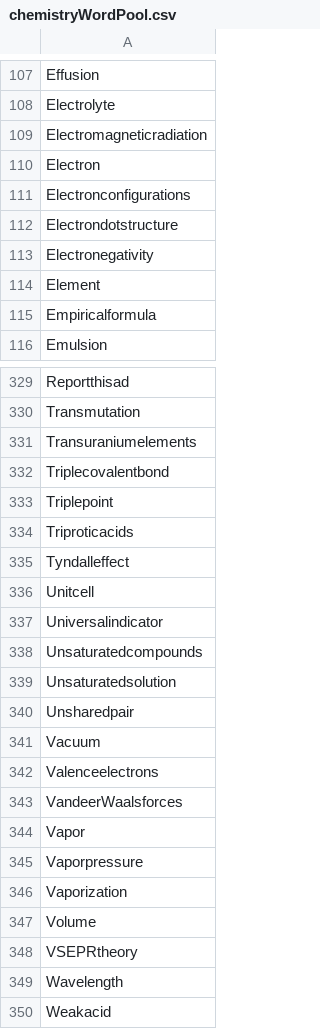
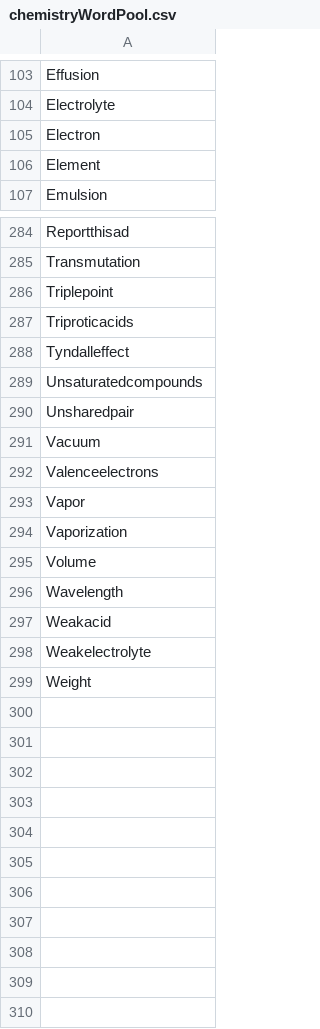
Before and after one commit to Denky230/Typhone, a CSV file: app/src/main/assets/chemistryWordPool.csv, drawn as a sheet; only a part is shown, gaps mark what is left out; the shorter side is filled out with more unchanged rows; the diff covers the shown part only.

```diff
--- a/app/src/main/assets/chemistryWordPool.csv
+++ b/app/src/main/assets/chemistryWordPool.csv
@@ -108,9 +104,4 @@ Effusion
 Electrolyte
-Electromagneticradiation
 Electron
-Electronconfigurations
-Electrondotstructure
-Electronegativity
 Element
-Empiricalformula
 Emulsion
@@ -330,4 +285,2 @@ Reportthisad
 Transmutation
-Transuraniumelements
-Triplecovalentbond
 Triplepoint
@@ -335,6 +288,3 @@ Triproticacids
 Tyndalleffect
-Unitcell
-Universalindicator
 Unsaturatedcompounds
-Unsaturatedsolution
 Unsharedpair
@@ -342,8 +292,5 @@ Vacuum
 Valenceelectrons
-VandeerWaalsforces
 Vapor
-Vaporpressure
 Vaporization
 Volume
-VSEPRtheory
 Wavelength
```
Also changed, not shown: 40 removed rows elsewhere in this file, app/src/main/assets/biologyWordPool.csv, 17 other files.
